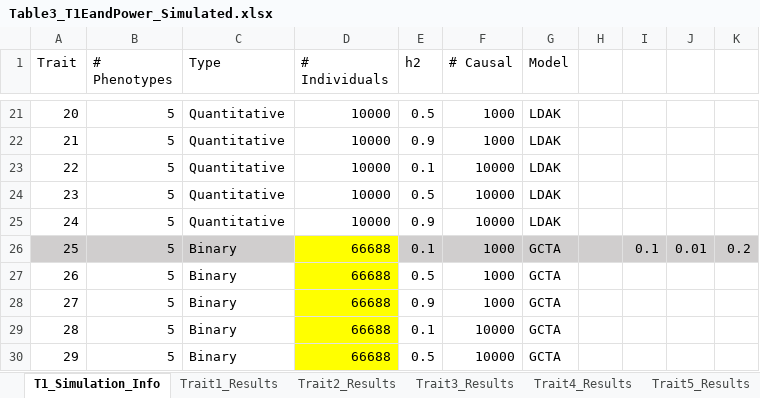
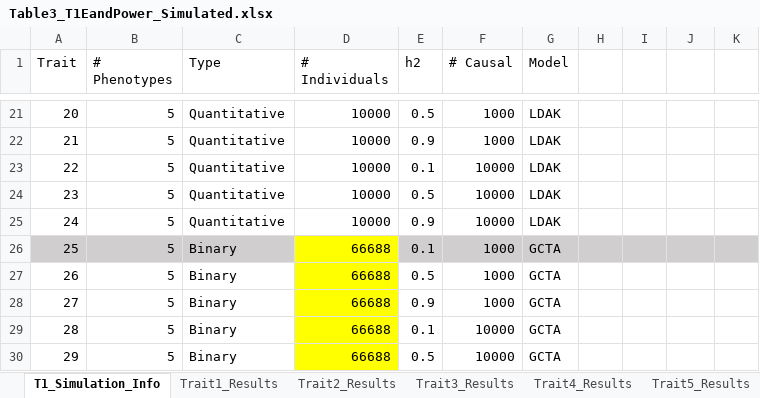
Before and after one commit to KirakiraZLY/An-evaluation-of-software-for-performing-GWAS-mixed-model-association-analysis, an Excel workbook: Tables/Table3_T1EandPower_Simulated.xlsx, sheet T1_Simulation_Info, drawn as a sheet; only a part is shown, gaps mark what is left out; values as stored, in another font and other column widths than the file's, no borders; the diff names each change by its address in the sheet, - before the commit and + after, or states it on an @@ line.

```diff
--- a/Tables/Table3_T1EandPower_Simulated.xlsx (sheet T1_Simulation_Info)
+++ b/Tables/Table3_T1EandPower_Simulated.xlsx (sheet T1_Simulation_Info)
-I26: 0.1
+I26: (empty)
-J26: 0.01
+J26: (empty)
-K26: 0.2
+K26: (empty)
```
Also changed, not shown: 1 other file.
